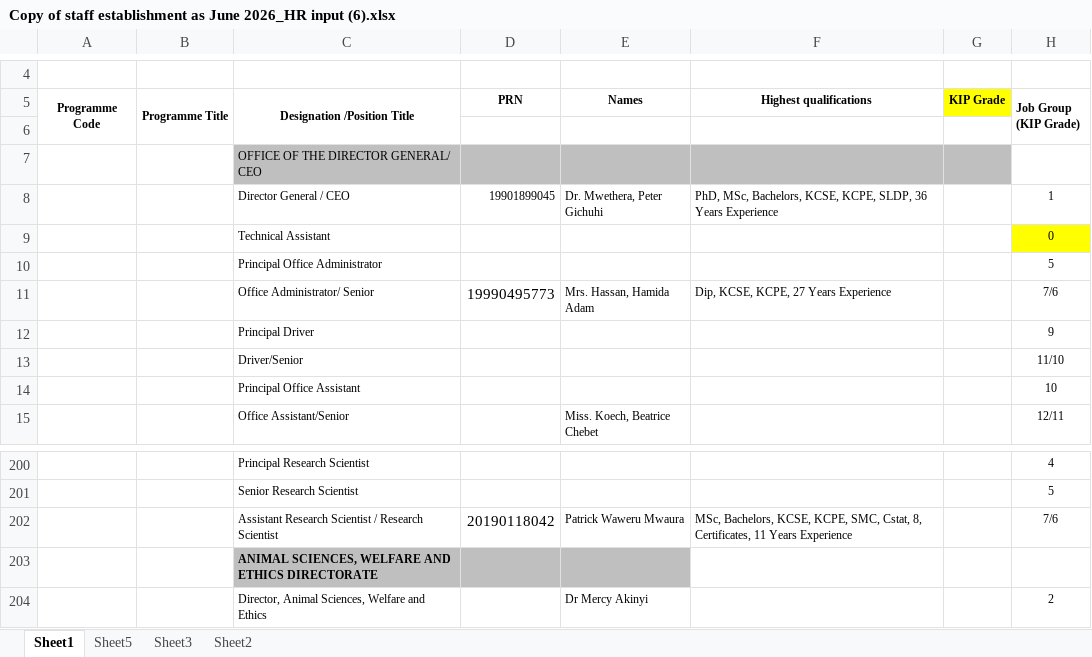
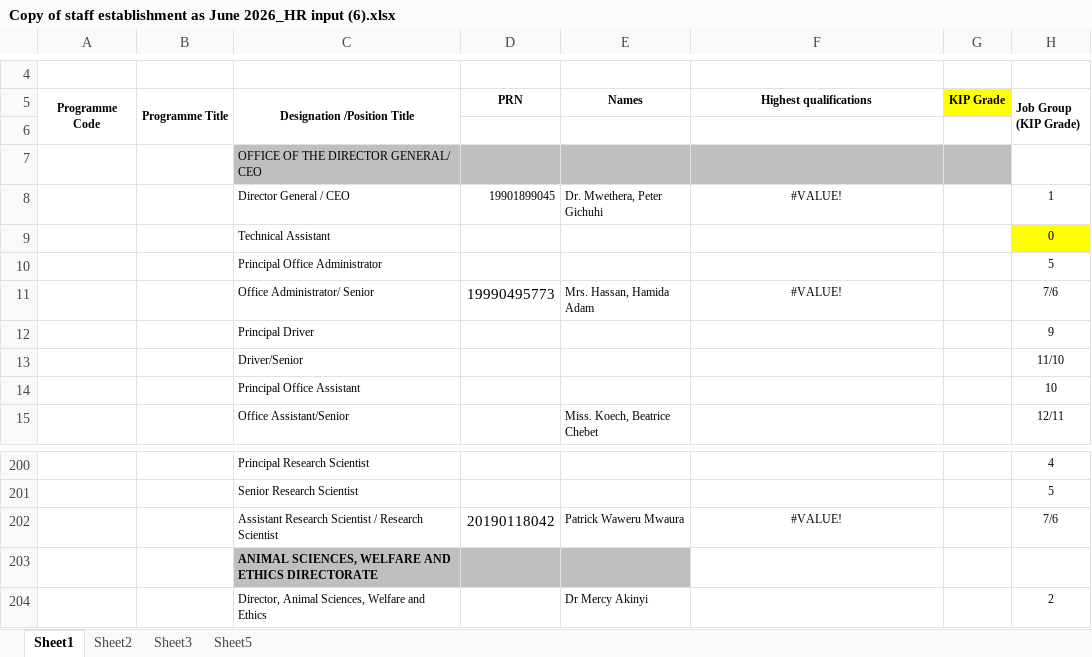
Before and after one commit to MwauraPatrick/DSAS, an Excel workbook: Projects/HR/placement (1)/Copy of staff establishment as June 2026_HR input (6).xlsx, sheet Sheet1, drawn as a sheet; only a part is shown, gaps mark what is left out; values as stored, in another font and other column widths than the file's, no borders; the diff names each change by its address in the sheet, - before the commit and + after, or states it on an @@ line.

```diff
--- a/Projects/HR/placement (1)/Copy of staff establishment as June 2026_HR input (6).xlsx (sheet Sheet1)
+++ b/Projects/HR/placement (1)/Copy of staff establishment as June 2026_HR input (6).xlsx (sheet Sheet1)
@@ sheet tab order changed: Sheet1 | Sheet2 | Sheet3 | Sheet5 @@
-F8 (Highest qualifications): PhD, MSc, Bachelors, KCSE, KCPE, SLDP, 36 Years Experience
+F8 (Highest qualifications): #VALUE!
-F8 alignment: left
+F8 alignment: center
-F11 (Highest qualifications): Dip, KCSE, KCPE, 27 Years Experience
+F11 (Highest qualifications): #VALUE!
-F11 alignment: left
+F11 alignment: center
-F202 (Highest qualifications): MSc, Bachelors, KCSE, KCPE, SMC, Cstat, 8, Certificates, 11 Years Experience
+F202 (Highest qualifications): #VALUE!
-F202 alignment: left
+F202 alignment: center
```
Also changed, not shown: sheet Sheet3, sheet Sheet5, formulas that keep their value, 3 other files.
